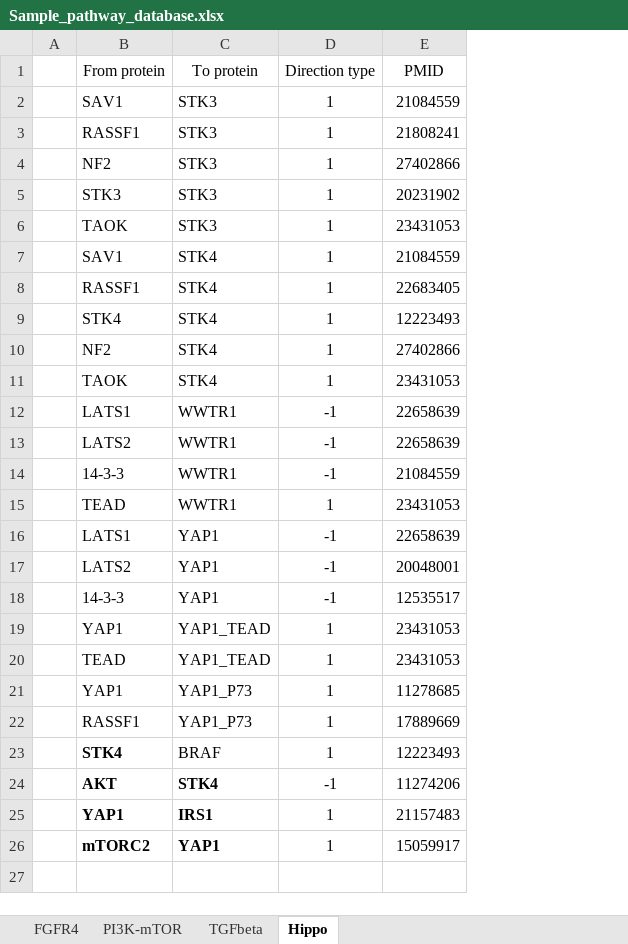
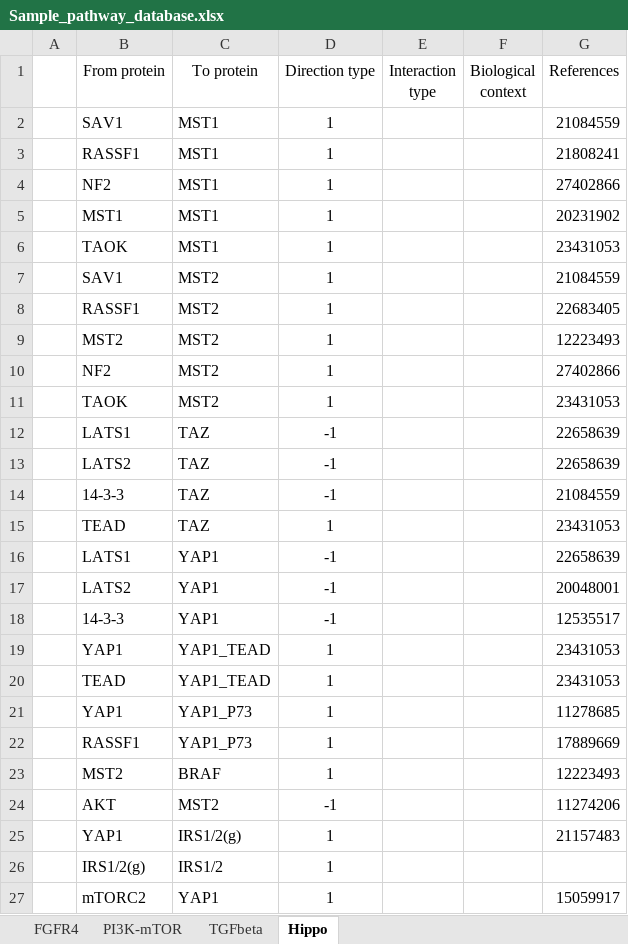
Before and after one commit to miladghomlaghi/resistance_project, an Excel workbook: Sample_pathway_database.xlsx, sheet Hippo, drawn as a sheet; values as stored, in another font and other column widths than the file's, no borders; conditional formats not drawn; addresses are those after the commit; the diff names each change by its address in the sheet, - before the commit and + after, or states it on an @@ line.

```diff
--- a/Sample_pathway_database.xlsx (sheet Hippo)
+++ b/Sample_pathway_database.xlsx (sheet Hippo)
+column E (Interaction type), empty
+column F (Biological context), empty
-G1: PMID
+G1: References
-C2:C6 (To protein): STK3
+C2:C6 (To protein): MST1
-B5 (From protein): STK3
+B5 (From protein): MST1
-C7:C11 (To protein): STK4
+C7:C11 (To protein): MST2
-B9 (From protein): STK4
+B9 (From protein): MST2
-C12:C15 (To protein): WWTR1
+C12:C15 (To protein): TAZ
-B23 (From protein): STK4
+B23 (From protein): MST2
-B23 bold: on
+B23 bold: off
-B24:C25 bold: on
+B24:C25 bold: off
-C24 (To protein): STK4
+C24 (To protein): MST2
-C25 (To protein): IRS1
+C25 (To protein): IRS1/2(g)
+row 26:  | IRS1/2(g) | IRS1/2 | 1
-B27:C27 bold: on
+B27:C27 bold: off
```
Also changed, not shown: sheet FGFR4, sheet PI3K-mTOR, sheet TGFbeta, Sample_pathway_database_single_file.xlsx, 1 other file.
